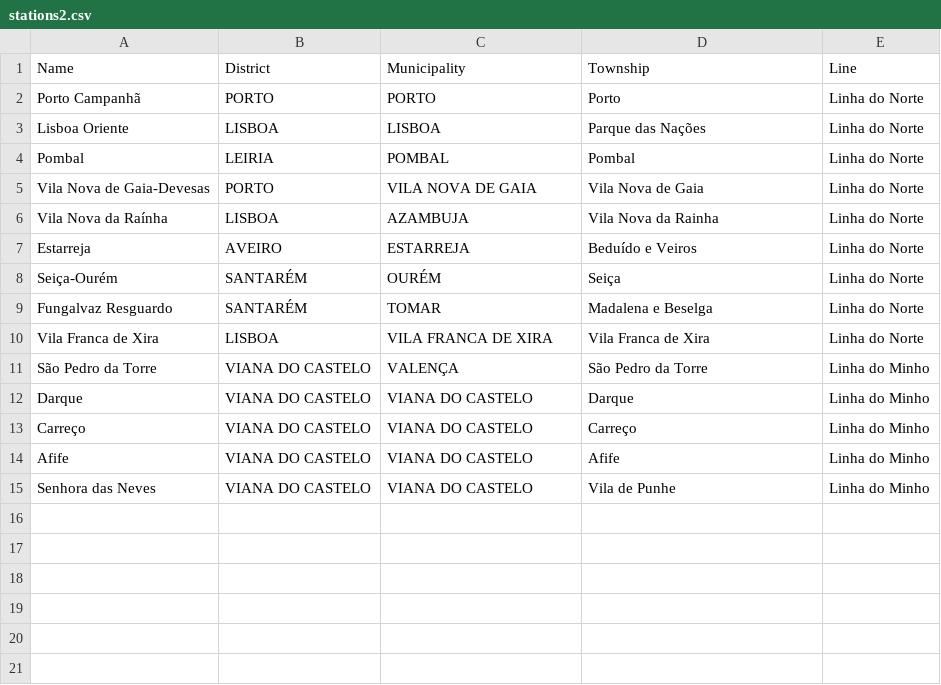
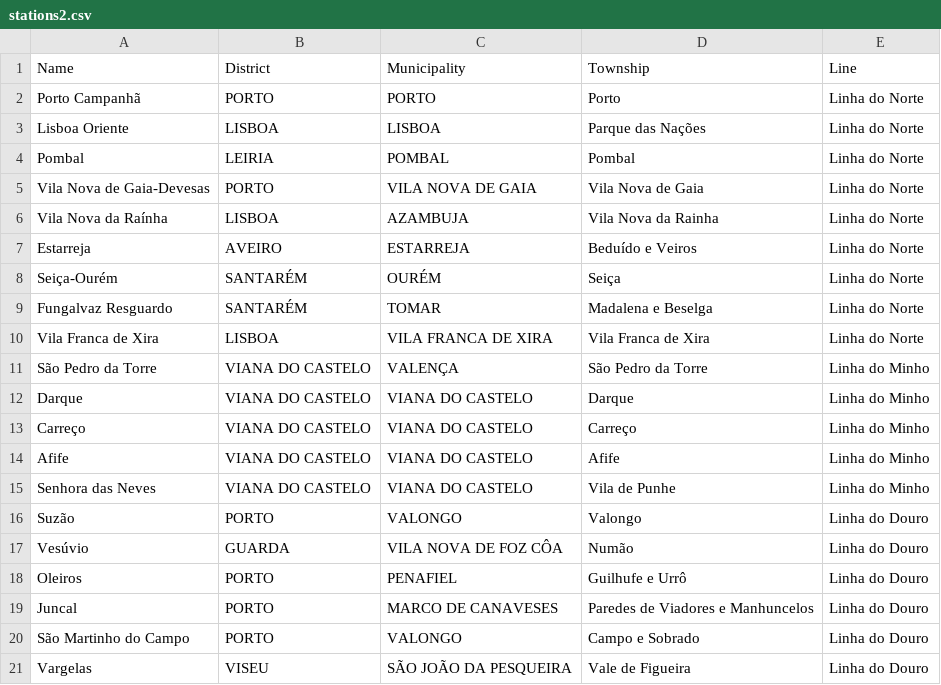
Before and after one commit to MarcosCosta2022/DAProject, a CSV file: resources/stations2.csv, drawn as a sheet.

```diff
--- a/resources/stations2.csv
+++ b/resources/stations2.csv
@@ -15 +15,7 @@ Afife,VIANA DO CASTELO,VIANA DO CASTELO,Afife,Linha do Minho
 Senhora das Neves,VIANA DO CASTELO,VIANA DO CASTELO,Vila de Punhe,Linha do Minho
+Suzão,PORTO,VALONGO,Valongo,Linha do Douro
+Vesúvio,GUARDA,VILA NOVA DE FOZ CÔA,Numão,Linha do Douro
+Oleiros,PORTO,PENAFIEL,Guilhufe e Urrô,Linha do Douro
+Juncal,PORTO,MARCO DE CANAVESES,Paredes de Viadores e Manhuncelos,Linha do Douro
+São Martinho do Campo,PORTO,VALONGO,Campo e Sobrado,Linha do Douro
+Vargelas,VISEU,SÃO JOÃO DA PESQUEIRA,Vale de Figueira,Linha do Douro
```
Also changed, not shown: resources/network2.csv, 2 other files.
